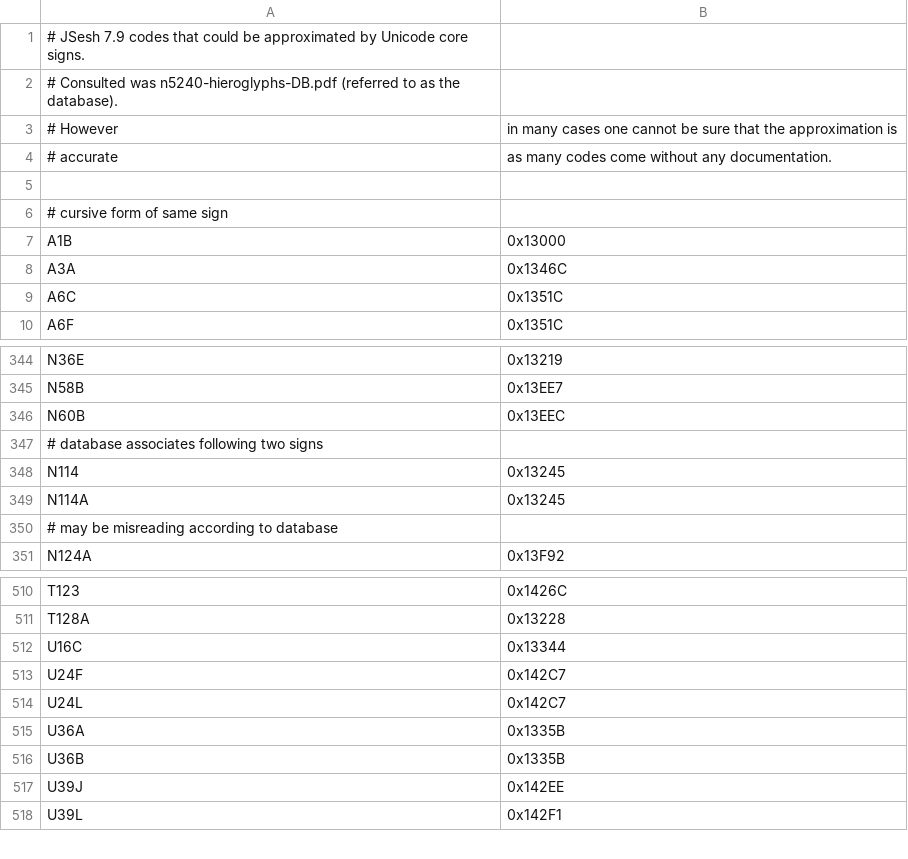
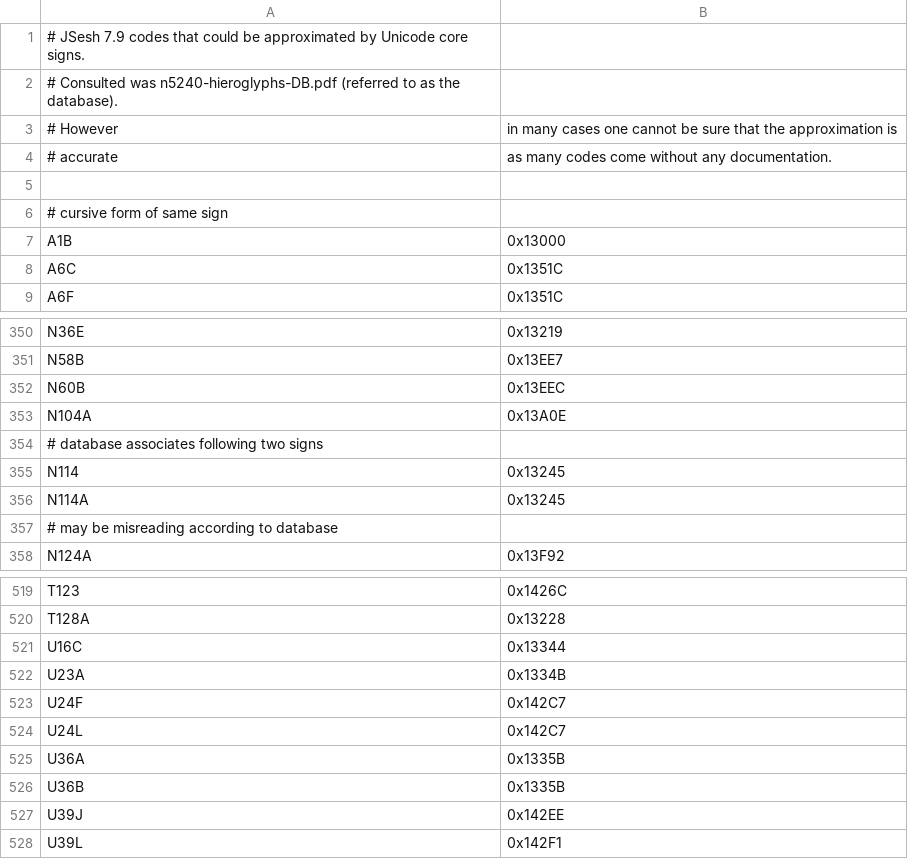
Before and after one commit to nederhof/hieropy, a CSV file: src/hieropy/resources/nameapproxmdc.csv, drawn as a sheet; only a part is shown, gaps mark what is left out; the diff covers the shown part only.

```diff
--- a/src/hieropy/resources/nameapproxmdc.csv
+++ b/src/hieropy/resources/nameapproxmdc.csv
@@ -7,3 +7,2 @@
 A1B,0x13000
-A3A,0x1346C
 A6C,0x1351C
@@ -346,2 +352,3 @@ N58B,0x13EE7
 N60B,0x13EEC
+N104A,0x13A0E
 # database associates following two signs
@@ -512,2 +521,3 @@ T128A,0x13228
 U16C,0x13344
+U23A,0x1334B
 U24F,0x142C7
```
Also changed, not shown: 11 added rows, 2 removed rows and 3 edited cells elsewhere in this file, src/hieropy/resources/nameapproxcompositemdc.csv, src/hieropy/resources/namecompositemdc.csv, 3 other files.
